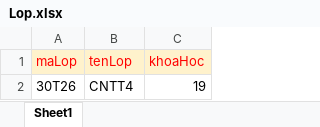
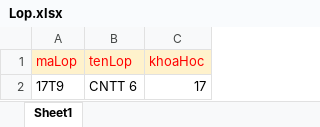
Before and after one commit to nguyenthanhnhon024/DoAnTotNghiep, an Excel workbook: DRL_UTE/Doc/FileUpload/Lop.xlsx, sheet Sheet1, drawn as a sheet; values as stored, in another font and other column widths than the file's, no borders; removed rows and columns are numbered as before the commit, all else as after; the diff names each change by its address in the sheet, - before the commit and + after, or states it on an @@ line.

```diff
--- a/DRL_UTE/Doc/FileUpload/Lop.xlsx (sheet Sheet1)
+++ b/DRL_UTE/Doc/FileUpload/Lop.xlsx (sheet Sheet1)
-row 2: 30T26 | CNTT4 | 19
+row 2: 17T9 | CNTT 6 | 17
```
Also changed, not shown: DRL_UTE/Doc/FileMau/HocPhi.xlsx, DRL_UTE/Doc/FileMau/tblSinhVien.xlsx, 29 other files.
